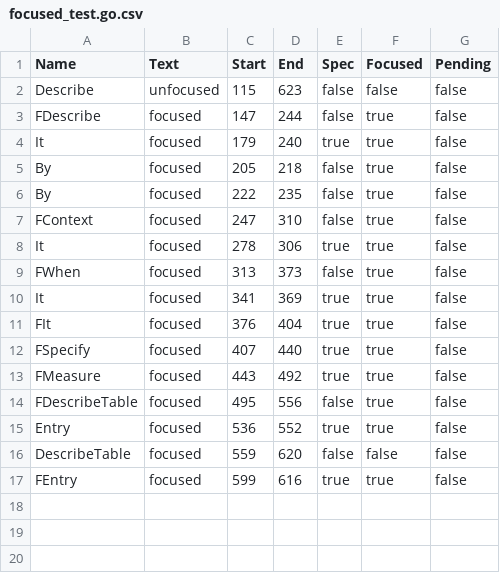
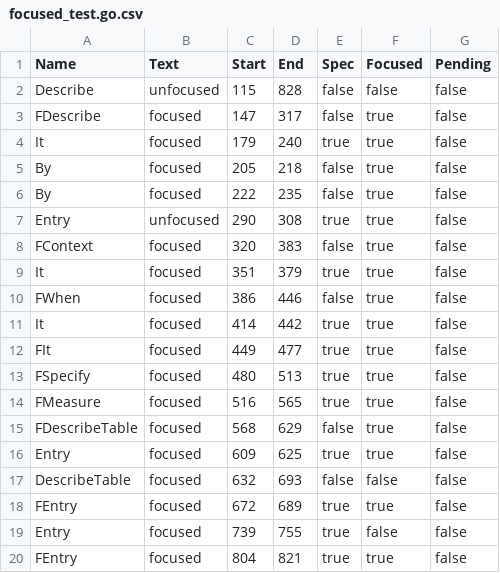
Before and after one commit to onsi/ginkgo, a CSV file: ginkgo/outline/_testdata/focused_test.go.csv, drawn as a sheet.

Commit message:
Add ItTable to outline fixtures and regenerate testdata files

```diff
--- a/ginkgo/outline/_testdata/focused_test.go.csv
+++ b/ginkgo/outline/_testdata/focused_test.go.csv
@@ -1,4 +1,4 @@
 Name,Text,Start,End,Spec,Focused,Pending
-Describe,unfocused,115,623,false,false,false
-FDescribe,focused,147,244,false,true,false
+Describe,unfocused,115,828,false,false,false
+FDescribe,focused,147,317,false,true,false
 It,focused,179,240,true,true,false
@@ -6,12 +6,15 @@ By,focused,205,218,false,true,false
 By,focused,222,235,false,true,false
-FContext,focused,247,310,false,true,false
-It,focused,278,306,true,true,false
-FWhen,focused,313,373,false,true,false
-It,focused,341,369,true,true,false
-FIt,focused,376,404,true,true,false
-FSpecify,focused,407,440,true,true,false
-FMeasure,focused,443,492,true,true,false
-FDescribeTable,focused,495,556,false,true,false
-Entry,focused,536,552,true,true,false
-DescribeTable,focused,559,620,false,false,false
-FEntry,focused,599,616,true,true,false
+Entry,unfocused,290,308,true,true,false
+FContext,focused,320,383,false,true,false
+It,focused,351,379,true,true,false
+FWhen,focused,386,446,false,true,false
+It,focused,414,442,true,true,false
+FIt,focused,449,477,true,true,false
+FSpecify,focused,480,513,true,true,false
+FMeasure,focused,516,565,true,true,false
+FDescribeTable,focused,568,629,false,true,false
+Entry,focused,609,625,true,true,false
+DescribeTable,focused,632,693,false,false,false
+FEntry,focused,672,689,true,true,false
+Entry,focused,739,755,true,false,false
+FEntry,focused,804,821,true,true,false
```
Also changed, not shown: ginkgo/outline/_testdata/alias_test.go.csv, ginkgo/outline/_testdata/nodot_test.go.csv, 17 other files.
